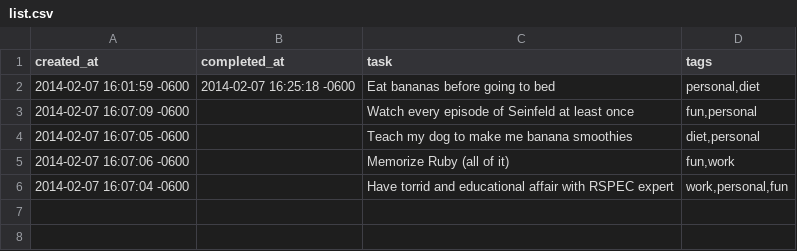
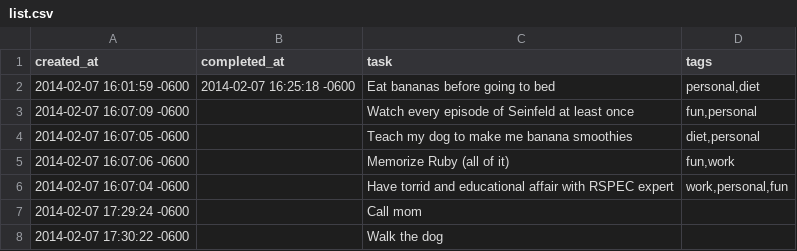
Before and after one commit to devdame/todo_list, a CSV file: list.csv, drawn as a sheet; the diff names each change by its address in the sheet, - before the commit and + after, or states it on an @@ line.

```diff
--- a/list.csv
+++ b/list.csv
+row 7: 2014-02-07 17:29:24 -0600 |  | Call mom
+row 8: 2014-02-07 17:30:22 -0600 |  | Walk the dog
```
Also changed, not shown: 1 other file.
